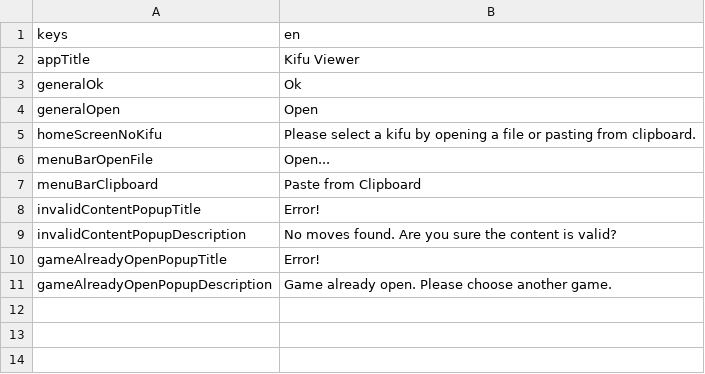
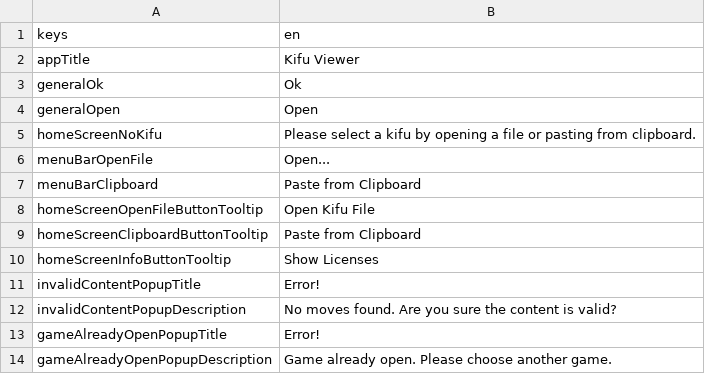
Before and after one commit to defuncart/kifu_viewer, a CSV file: assets_dev/loca/loca.csv, drawn as a sheet; the diff names each change by its address in the sheet, - before the commit and + after, or states it on an @@ line.

Commit message:
Feature/add info about page (#10)
* Add licenses screen
* Update to latest flutter_shogi_board
* HomeScreen add tooltips to buttons
* Add custom license for NotoSansJP

```diff
--- a/assets_dev/loca/loca.csv
+++ b/assets_dev/loca/loca.csv
+row 8: homeScreenOpenFileButtonTooltip | Open Kifu File
+row 9: homeScreenClipboardButtonTooltip | Paste from Clipboard
+row 10: homeScreenInfoButtonTooltip | Show Licenses
```
Also changed, not shown: 9 other files.
